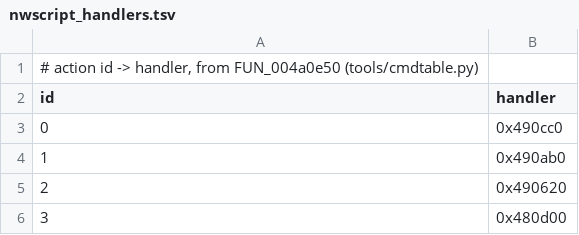
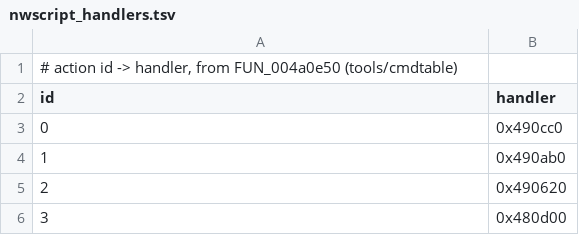
Before and after one commit to plaught-armor/jade-empire-recomp, a TSV file: re/nwscript_handlers.tsv, drawn as a sheet; only a part is shown.

```diff
--- a/re/nwscript_handlers.tsv
+++ b/re/nwscript_handlers.tsv
@@ -1,2 +1,2 @@
-# action id -> handler, from FUN_004a0e50 (tools/cmdtable.py)
+# action id -> handler, from FUN_004a0e50 (tools/cmdtable)
 id	handler
```
Also changed, not shown: 35 other files.
